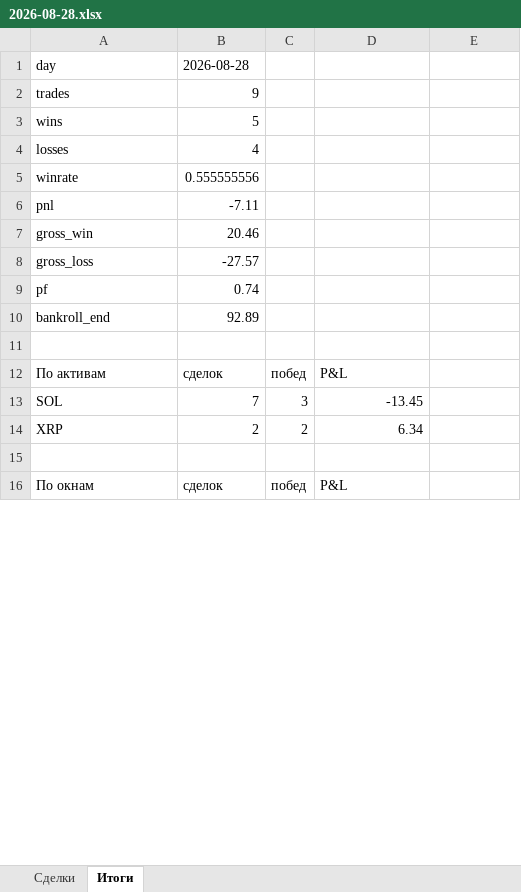
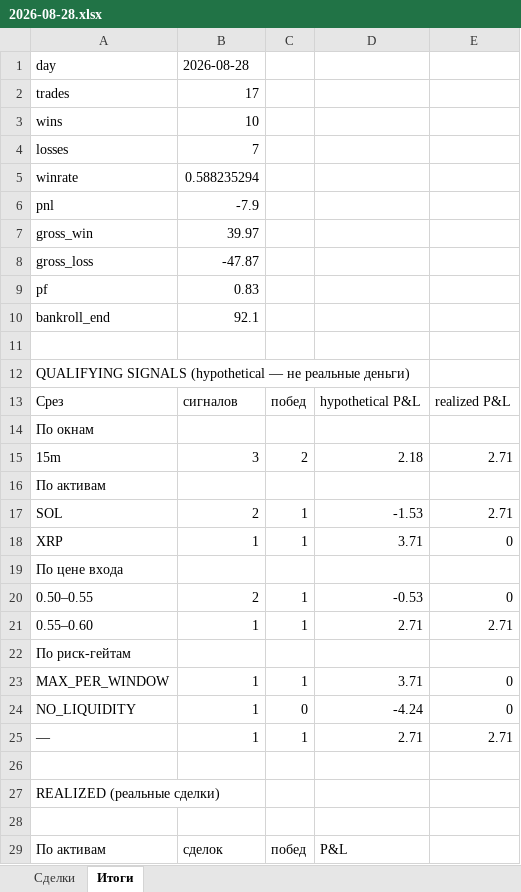
Before and after one commit to n85t594ht5-creator/polybot, an Excel workbook: reports/2026-08-28.xlsx, sheet Итоги, drawn as a sheet; only a part is shown; the shorter side is filled out with more unchanged rows; values as stored, in another font and other column widths than the file's, no borders; removed rows and columns are numbered as before the commit, all else as after; the diff covers the shown part only; the diff names each change by its address in the sheet, - before the commit and + after, or states it on an @@ line.

```diff
--- a/reports/2026-08-28.xlsx (sheet Итоги)
+++ b/reports/2026-08-28.xlsx (sheet Итоги)
-B2: 9
+B2: 17
-B3: 5
+B3: 10
-B4: 4
+B4: 7
-B5: 0.555555556
+B5: 0.588235294
-B6: -7.11
+B6: -7.9
-B7: 20.46
+B7: 39.97
-B8: -27.57
+B8: -47.87
-B9: 0.74
+B9: 0.83
-B10: 92.89
+B10: 92.1
+row 11: (empty)
+row 12: QUALIFYING SIGNALS (hypothetical — не реальные деньги)
+row 13: Срез | сигналов | побед | hypothetical P&L | realized P&L
+row 14: По окнам
+row 15: 15m | 3 | 2 | 2.18 | 2.71
+row 16: По активам
+row 17: SOL | 2 | 1 | -1.53 | 2.71
+row 18: XRP | 1 | 1 | 3.71 | 0
+row 19: По цене входа
+row 20: 0.50–0.55 | 2 | 1 | -0.53 | 0
+row 21: 0.55–0.60 | 1 | 1 | 2.71 | 2.71
+row 22: По риск-гейтам
+row 23: MAX_PER_WINDOW | 1 | 1 | 3.71 | 0
+row 24: NO_LIQUIDITY | 1 | 0 | -4.24 | 0
+row 25: — | 1 | 1 | 2.71 | 2.71
+row 26: (empty)
+row 27: REALIZED (реальные сделки)
-row 13: SOL | 7 | 3 | -13.45
-row 14: XRP | 2 | 2 | 6.34
```
Also changed, not shown: 21 added rows, 3 removed rows and 6 edited cells elsewhere in this sheet, sheet Сделки, 4 other files.
